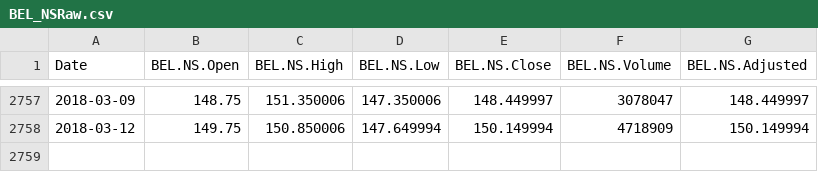
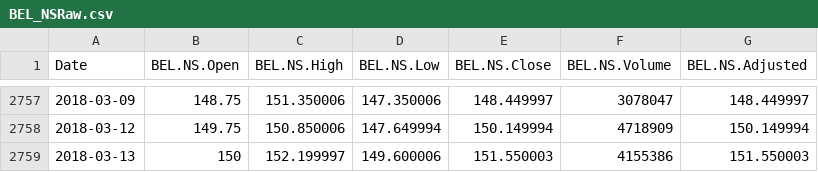
Before and after one commit to deepr41/StockMarketAnalysis, a CSV file: Data/Raw/BEL_NSRaw.csv, drawn as a sheet; only a part is shown, gaps mark what is left out.

```diff
--- a/Data/Raw/BEL_NSRaw.csv
+++ b/Data/Raw/BEL_NSRaw.csv
@@ -2758 +2758,2 @@
 2018-03-12,149.75,150.850006,147.649994,150.149994,4718909,150.149994
+2018-03-13,150,152.199997,149.600006,151.550003,4155386,151.550003
```
Also changed, not shown: Data/Formatted/BEL_NSformattedData.csv, 27 other files.
